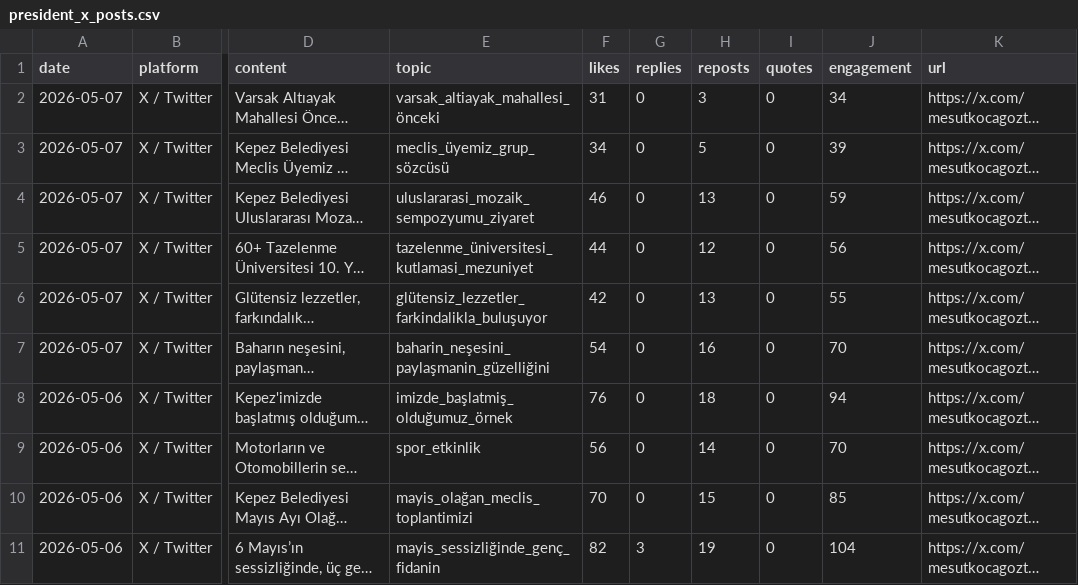
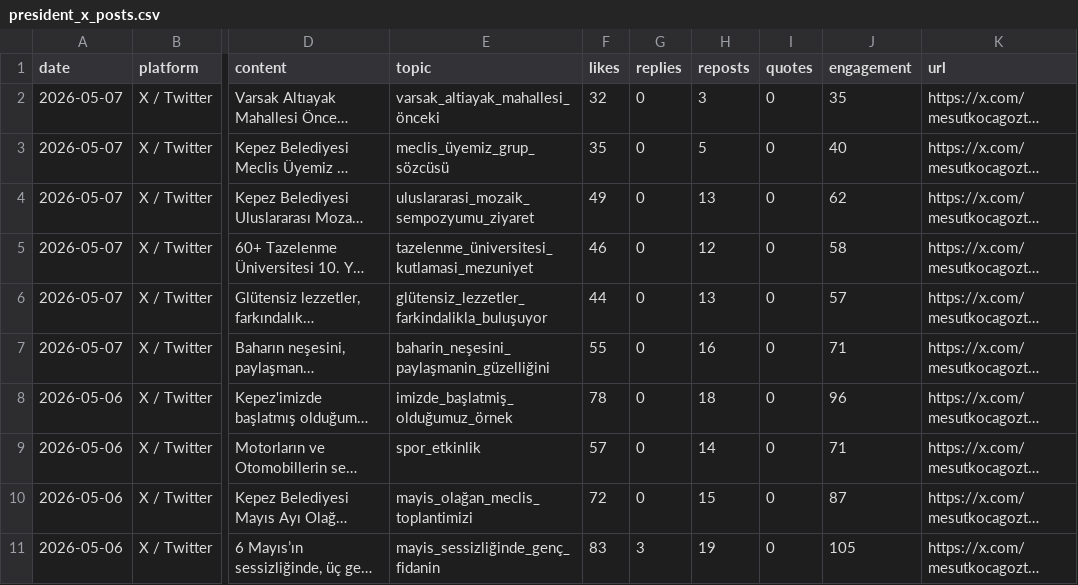
Before and after one commit to korayarhan/dijital-antalya-nabzi, a CSV file: data/auto_social/president_x_posts.csv, drawn as a sheet; only a part is shown, gaps mark what is left out; long unchanged cells end in …; the diff names each change by its address in the sheet, - before the commit and + after, or states it on an @@ line.

```diff
--- a/data/auto_social/president_x_posts.csv
+++ b/data/auto_social/president_x_posts.csv
-F2 (likes): 31
+F2 (likes): 32
-J2 (engagement): 34
+J2 (engagement): 35
-F3 (likes): 34
+F3 (likes): 35
-J3 (engagement): 39
+J3 (engagement): 40
-F4 (likes): 46
+F4 (likes): 49
-J4 (engagement): 59
+J4 (engagement): 62
-F5 (likes): 44
+F5 (likes): 46
-J5 (engagement): 56
+J5 (engagement): 58
-F6 (likes): 42
+F6 (likes): 44
-J6 (engagement): 55
+J6 (engagement): 57
-F7 (likes): 54
+F7 (likes): 55
-J7 (engagement): 70
+J7 (engagement): 71
-F8 (likes): 76
+F8 (likes): 78
-J8 (engagement): 94
+J8 (engagement): 96
-F9 (likes): 56
+F9 (likes): 57
-J9 (engagement): 70
+J9 (engagement): 71
-F10 (likes): 70
+F10 (likes): 72
-J10 (engagement): 85
+J10 (engagement): 87
-F11 (likes): 82
+F11 (likes): 83
-J11 (engagement): 104
+J11 (engagement): 105
```
Also changed, not shown: data/alerts/alert_log.csv, data/archive/daily_decision_log.csv, 6 other files.
